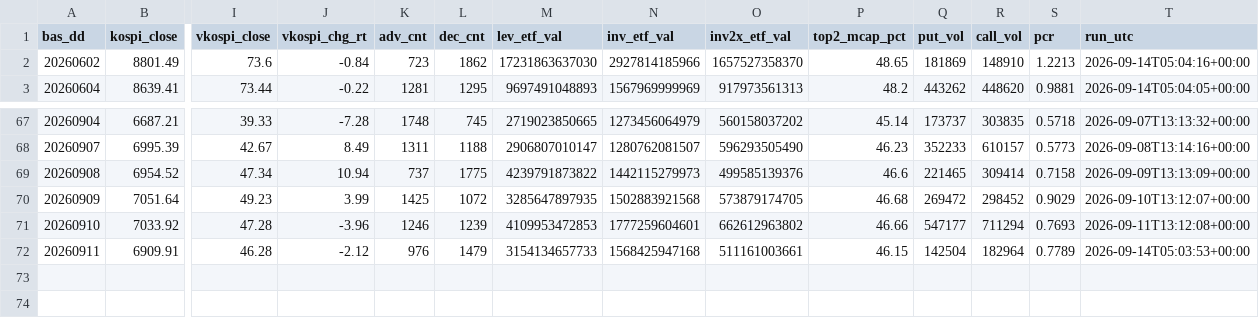
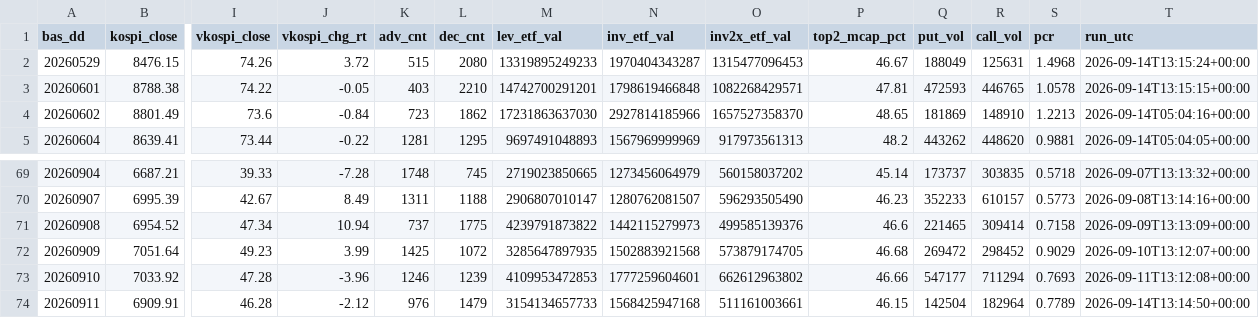
Before and after one commit to Leelll1/Screen, a CSV file: results/krx/ews_daily.csv, drawn as a sheet; only a part is shown, gaps mark what is left out; addresses are those after the commit; rows hold the shown columns only; the diff names each change by its address in the sheet, - before the commit and + after, or states it on an @@ line.

```diff
--- a/results/krx/ews_daily.csv
+++ b/results/krx/ews_daily.csv
+row 2: 20260529 | 8476.15 | 74.26 | 3.72 | 515 | 2080 | 13319895249233 | 1970404343287 | 1315477096453 | 46.67 | 188049 | 125631 | 1.4968 | 2026-09-14T13:15:24+00:00
+row 3: 20260601 | 8788.38 | 74.22 | -0.05 | 403 | 2210 | 14742700291201 | 1798619466848 | 1082268429571 | 47.81 | 472593 | 446765 | 1.0578 | 2026-09-14T13:15:15+00:00
-T74 (run_utc): 2026-09-14T05:03:53+00:00
+T74 (run_utc): 2026-09-14T13:14:50+00:00
```
Also changed, not shown: results/_meta/source_health_202609.csv, results/fss/ews_fss.csv, 6 other files.
